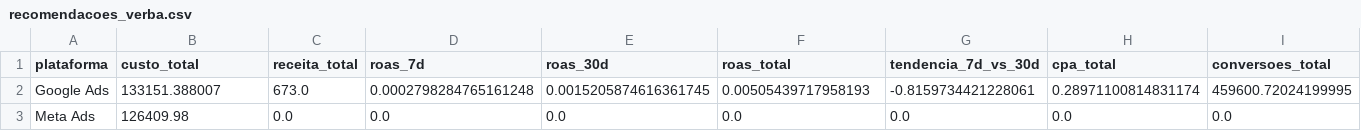
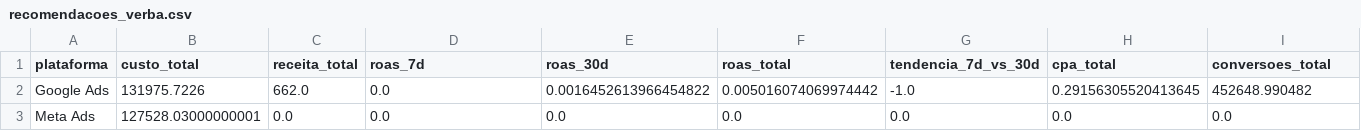
Before and after one commit to grupoalmeidajunior/dashboard-media-monitoring, a CSV file: Dados/Consolidado/recomendacoes_verba.csv, drawn as a sheet; only a part is shown; the diff covers the shown part only; the diff names each change by its address in the sheet, - before the commit and + after, or states it on an @@ line.

```diff
--- a/Dados/Consolidado/recomendacoes_verba.csv
+++ b/Dados/Consolidado/recomendacoes_verba.csv
-B2 (custo_total): 133151.388007
+B2 (custo_total): 131975.7226
-C2 (receita_total): 673.0
+C2 (receita_total): 662.0
-D2 (roas_7d): 0.0002798284765161248
+D2 (roas_7d): 0.0
-E2 (roas_30d): 0.0015205874616361745
+E2 (roas_30d): 0.0016452613966454822
-F2 (roas_total): 0.00505439717958193
+F2 (roas_total): 0.005016074069974442
-G2 (tendencia_7d_vs_30d): -0.8159734421228061
+G2 (tendencia_7d_vs_30d): -1.0
-H2 (cpa_total): 0.28971100814831174
+H2 (cpa_total): 0.29156305520413645
-I2 (conversoes_total): 459600.72024199995
+I2 (conversoes_total): 452648.990482
-B3 (custo_total): 126409.98
+B3 (custo_total): 127528.03000000001
```
Also changed, not shown: 1 edited cell elsewhere in this file, Dados/Consolidado/alertas.csv, Dados/Consolidado/cross_platform_shopping_mensal.csv, 21 other files.
